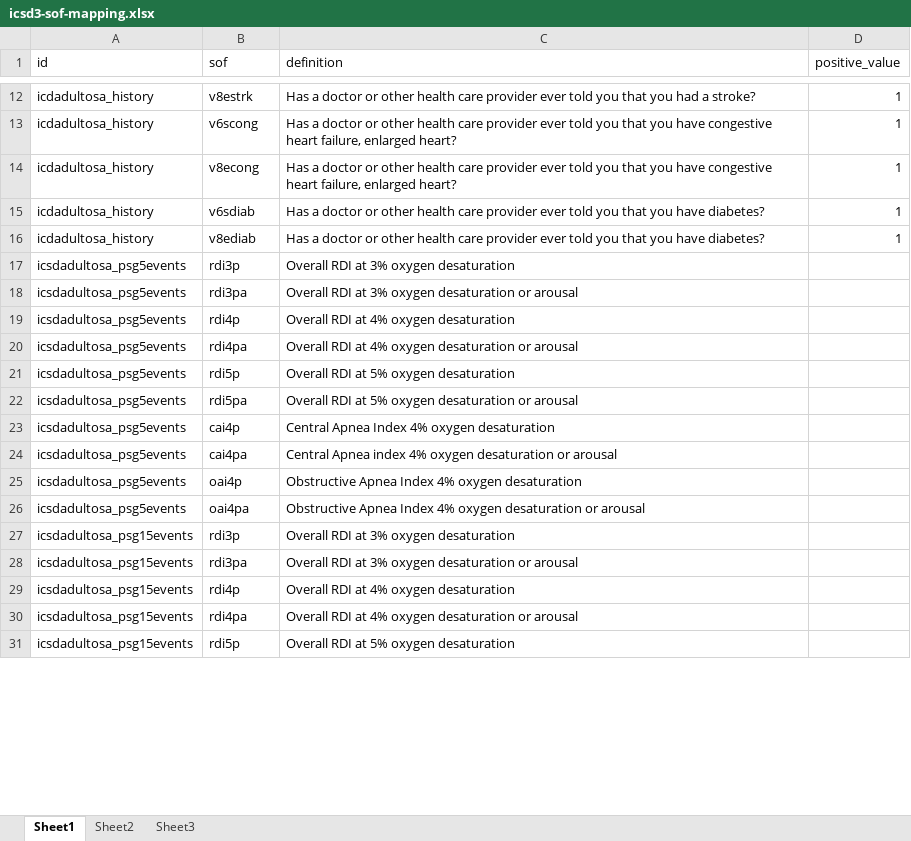
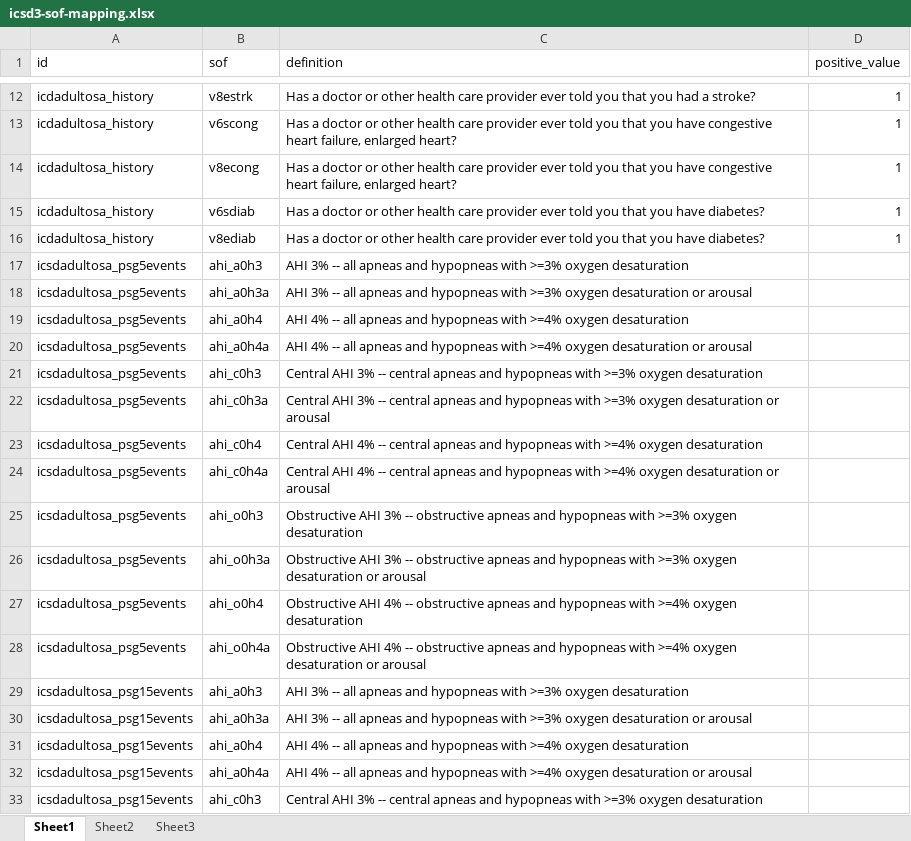
Before and after one commit to licongcui/nsrr-cross-cohort-mapping, an Excel workbook: icsd3-mappings/icsd3-sof-mapping.xlsx, sheet Sheet1, drawn as a sheet; only a part is shown, gaps mark what is left out; values as stored, in another font and other column widths than the file's, no borders; addresses are those after the commit; the diff covers the shown part only; the diff names each change by its address in the sheet, - before the commit and + after, or states it on an @@ line.

```diff
--- a/icsd3-mappings/icsd3-sof-mapping.xlsx (sheet Sheet1)
+++ b/icsd3-mappings/icsd3-sof-mapping.xlsx (sheet Sheet1)
-B17 (sof): rdi3p
+B17 (sof): ahi_a0h3
-C17 (definition): Overall RDI at 3% oxygen desaturation
+C17 (definition): AHI 3% -- all apneas and hypopneas with >=3% oxygen desaturation
-B18 (sof): rdi3pa
+B18 (sof): ahi_a0h3a
-C18 (definition): Overall RDI at 3% oxygen desaturation…
+C18 (definition): AHI 3% -- all apneas and hypopneas with >=3% oxygen desaturation…
-B19 (sof): rdi4p
+B19 (sof): ahi_a0h4
-C19 (definition): Overall RDI at 4% oxygen desaturation
+C19 (definition): AHI 4% -- all apneas and hypopneas with >=4% oxygen desaturation
-B20 (sof): rdi4pa
+B20 (sof): ahi_a0h4a
-C20 (definition): Overall RDI at 4% oxygen desaturation…
+C20 (definition): AHI 4% -- all apneas and hypopneas with >=4% oxygen desaturation…
-B21 (sof): rdi5p
+B21 (sof): ahi_c0h3
-C21 (definition): Overall RDI at 5% oxygen desaturation
+C21 (definition): Central AHI 3% -- central apneas and hypopneas with >=3% oxygen desaturation
-B22 (sof): rdi5pa
+B22 (sof): ahi_c0h3a
-C22 (definition): Overall RDI at 5% oxygen desaturation…
+C22 (definition): Central AHI 3% -- central apneas and hypopneas with >=3% oxygen desaturation…
-B23 (sof): cai4p
+B23 (sof): ahi_c0h4
-C23 (definition): Central Apnea Index 4% oxygen desaturation
+C23 (definition): Central AHI 4% -- central apneas and hypopneas with >=4% oxygen desaturation
-B24 (sof): cai4pa
+B24 (sof): ahi_c0h4a
-C24 (definition): Central Apnea index 4% oxygen desaturation…
+C24 (definition): Central AHI 4% -- central apneas and hypopneas with >=4% oxygen desaturation…
+row 25: icsdadultosa_psg5events | ahi_o0h3 | Obstructive AHI 3% -- obstructive apneas and hypopneas with >=3% oxygen desaturation
+row 26: icsdadultosa_psg5events | ahi_o0h3a | Obstructive AHI 3% -- obstructive apneas and hypopneas with >=3% oxygen desaturation or arousal
-B27 (sof): oai4p
+B27 (sof): ahi_o0h4
-C27 (definition): Obstructive Apnea Index 4% oxygen desaturation
+C27 (definition): Obstructive AHI 4% -- obstructive apneas and hypopneas with >=4% oxygen desaturation
-B28 (sof): oai4pa
+B28 (sof): ahi_o0h4a
-C28 (definition): Obstructive Apnea Index 4% oxygen desaturation…
+C28 (definition): Obstructive AHI 4% -- obstructive apneas and hypopneas with >=4% oxygen desaturation…
-B29 (sof): rdi3p
+B29 (sof): ahi_a0h3
-C29 (definition): Overall RDI at 3% oxygen desaturation
+C29 (definition): AHI 3% -- all apneas and hypopneas with >=3% oxygen desaturation
-B30 (sof): rdi3pa
+B30 (sof): ahi_a0h3a
-C30 (definition): Overall RDI at 3% oxygen desaturation…
+C30 (definition): AHI 3% -- all apneas and hypopneas with >=3% oxygen desaturation…
-B31 (sof): rdi4p
+B31 (sof): ahi_a0h4
-C31 (definition): Overall RDI at 4% oxygen desaturation
+C31 (definition): AHI 4% -- all apneas and hypopneas with >=4% oxygen desaturation
-B32 (sof): rdi4pa
+B32 (sof): ahi_a0h4a
-C32 (definition): Overall RDI at 4% oxygen desaturation…
+C32 (definition): AHI 4% -- all apneas and hypopneas with >=4% oxygen desaturation…
-B33 (sof): rdi5p
+B33 (sof): ahi_c0h3
-C33 (definition): Overall RDI at 5% oxygen desaturation
+C33 (definition): Central AHI 3% -- central apneas and hypopneas with >=3% oxygen desaturation
```
Also changed, not shown: 2 added rows and 10 edited cells elsewhere in this sheet, icsd3-mappings/icsd3-cfs-mapping.xlsx.
